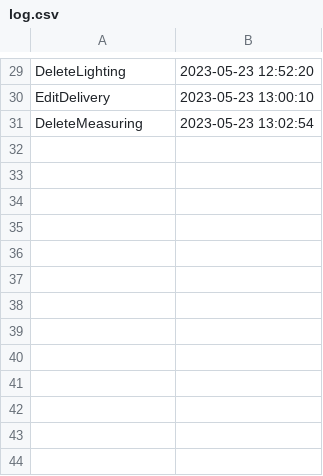
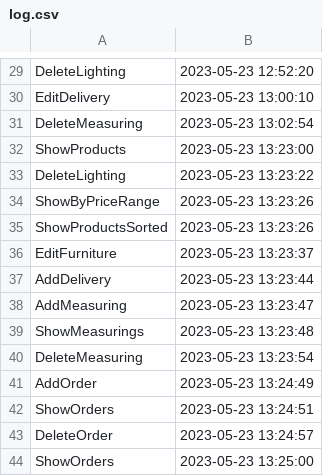
Before and after one commit to DBojneagu/SupplyChain-Java, a CSV file: data/log.csv, drawn as a sheet; only a part is shown, gaps mark what is left out; the diff names each change by its address in the sheet, - before the commit and + after, or states it on an @@ line.

```diff
--- a/data/log.csv
+++ b/data/log.csv
+row 32: ShowProducts | 2023-05-23 13:23:00
+row 33: DeleteLighting | 2023-05-23 13:23:22
+row 34: ShowByPriceRange | 2023-05-23 13:23:26
+row 35: ShowProductsSorted | 2023-05-23 13:23:26
+row 36: EditFurniture | 2023-05-23 13:23:37
+row 37: AddDelivery | 2023-05-23 13:23:44
+row 38: AddMeasuring | 2023-05-23 13:23:47
+row 39: ShowMeasurings | 2023-05-23 13:23:48
+row 40: DeleteMeasuring | 2023-05-23 13:23:54
+row 41: AddOrder | 2023-05-23 13:24:49
+row 42: ShowOrders | 2023-05-23 13:24:51
+row 43: DeleteOrder | 2023-05-23 13:24:57
+row 44: ShowOrders | 2023-05-23 13:25:00
```
Also changed, not shown: 2 other files.
